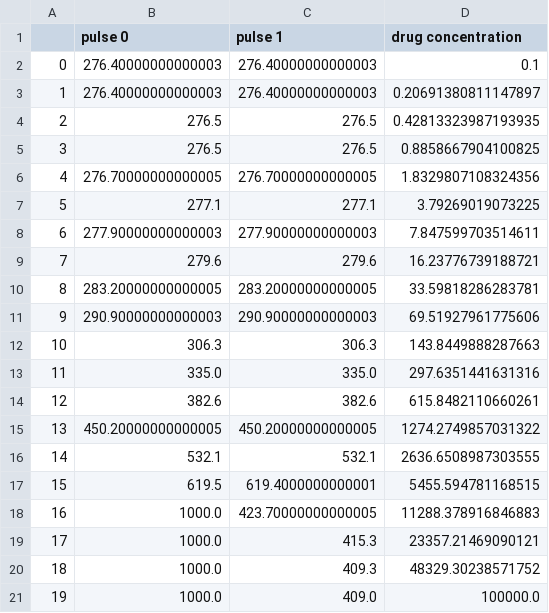
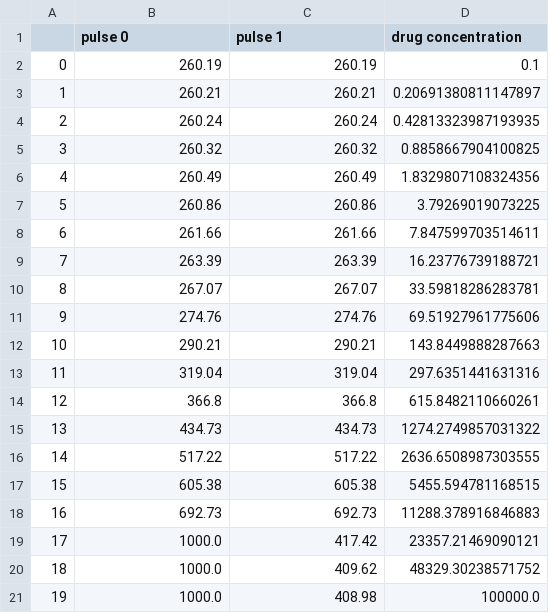
Before and after one commit to FarmHJ/importance-of-binding-mechanism, a CSV file: simulation_data/model_comparison/verapamil/protocols/CS_APD_P40.csv, drawn as a sheet.

```diff
--- a/simulation_data/model_comparison/verapamil/protocols/CS_APD_P40.csv
+++ b/simulation_data/model_comparison/verapamil/protocols/CS_APD_P40.csv
@@ -1,21 +1,21 @@
 ,pulse 0,pulse 1,drug concentration
-0,276.40000000000003,276.40000000000003,0.1
-1,276.40000000000003,276.40000000000003,0.20691380811147897
-2,276.5,276.5,0.42813323987193935
-3,276.5,276.5,0.8858667904100825
-4,276.70000000000005,276.70000000000005,1.8329807108324356
-5,277.1,277.1,3.79269019073225
-6,277.90000000000003,277.90000000000003,7.847599703514611
-7,279.6,279.6,16.23776739188721
-8,283.20000000000005,283.20000000000005,33.59818286283781
-9,290.90000000000003,290.90000000000003,69.51927961775606
-10,306.3,306.3,143.8449888287663
-11,335.0,335.0,297.6351441631316
-12,382.6,382.6,615.8482110660261
-13,450.20000000000005,450.20000000000005,1274.2749857031322
-14,532.1,532.1,2636.6508987303555
-15,619.5,619.4000000000001,5455.594781168515
-16,1000.0,423.70000000000005,11288.378916846883
-17,1000.0,415.3,23357.21469090121
-18,1000.0,409.3,48329.30238571752
-19,1000.0,409.0,100000.0
+0,260.19,260.19,0.1
+1,260.21,260.21,0.20691380811147897
+2,260.24,260.24,0.42813323987193935
+3,260.32,260.32,0.8858667904100825
+4,260.49,260.49,1.8329807108324356
+5,260.86,260.86,3.79269019073225
+6,261.66,261.66,7.847599703514611
+7,263.39,263.39,16.23776739188721
+8,267.07,267.07,33.59818286283781
+9,274.76,274.76,69.51927961775606
+10,290.21,290.21,143.8449888287663
+11,319.04,319.04,297.6351441631316
+12,366.8,366.8,615.8482110660261
+13,434.73,434.73,1274.2749857031322
+14,517.22,517.22,2636.6508987303555
+15,605.38,605.38,5455.594781168515
+16,692.73,692.73,11288.378916846883
+17,1000.0,417.42,23357.21469090121
+18,1000.0,409.62,48329.30238571752
+19,1000.0,408.98,100000.0
```
Also changed, not shown: simulation_data/model_comparison/verapamil/Milnes/CS_APD_pulses2.csv, simulation_data/model_comparison/verapamil/Milnes/CS_APD_transient_paced.csv, 15 other files.
